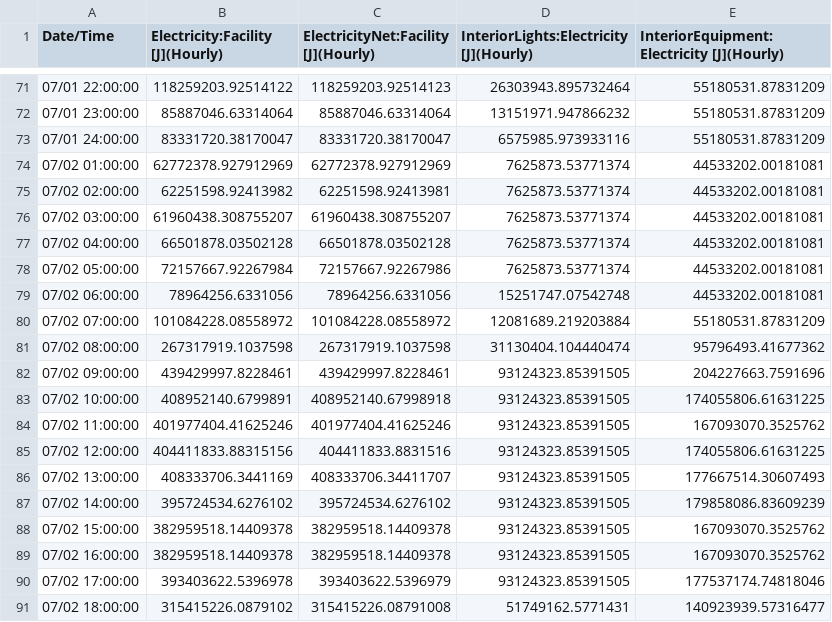
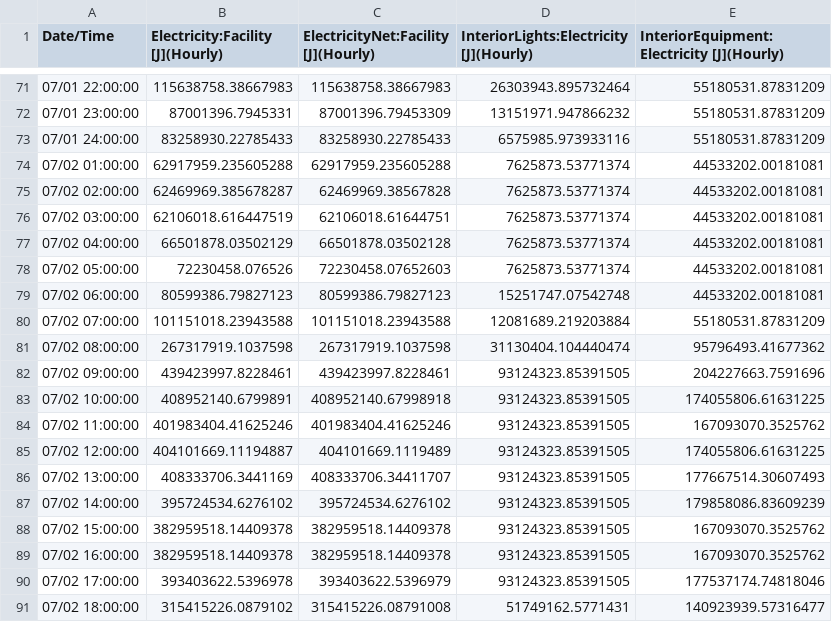
Before and after one commit to Fan-Feng/OptimizationFramework, a CSV file: Experiment8_Test_Pygad/testModel_v94_2day_V940_CFD_NoDOAS_WithRPMeter.csv, drawn as a sheet; only a part is shown, gaps mark what is left out; the diff covers the shown part only.

```diff
--- a/Experiment8_Test_Pygad/testModel_v94_2day_V940_CFD_NoDOAS_WithRPMeter.csv
+++ b/Experiment8_Test_Pygad/testModel_v94_2day_V940_CFD_NoDOAS_WithRPMeter.csv
@@ -71,16 +71,16 @@ Date/Time,Electricity:Facility [J](Hourly),ElectricityNet:Facility [J](Hourly),I
- 07/01  22:00:00,118259203.92514122,118259203.92514123,26303943.895732464,55180531.87831209
- 07/01  23:00:00,85887046.63314064,85887046.63314064,13151971.947866232,55180531.87831209
- 07/01  24:00:00,83331720.38170047,83331720.38170047,6575985.973933116,55180531.87831209
- 07/02  01:00:00,62772378.927912969,62772378.927912969,7625873.53771374,44533202.00181081
- 07/02  02:00:00,62251598.92413982,62251598.92413981,7625873.53771374,44533202.00181081
- 07/02  03:00:00,61960438.308755207,61960438.308755207,7625873.53771374,44533202.00181081
- 07/02  04:00:00,66501878.03502128,66501878.03502128,7625873.53771374,44533202.00181081
- 07/02  05:00:00,72157667.92267984,72157667.92267986,7625873.53771374,44533202.00181081
- 07/02  06:00:00,78964256.6331056,78964256.6331056,15251747.07542748,44533202.00181081
- 07/02  07:00:00,101084228.08558972,101084228.08558972,12081689.219203884,55180531.87831209
+ 07/01  22:00:00,115638758.38667983,115638758.38667983,26303943.895732464,55180531.87831209
+ 07/01  23:00:00,87001396.7945331,87001396.79453309,13151971.947866232,55180531.87831209
+ 07/01  24:00:00,83258930.22785433,83258930.22785433,6575985.973933116,55180531.87831209
+ 07/02  01:00:00,62917959.235605288,62917959.235605288,7625873.53771374,44533202.00181081
+ 07/02  02:00:00,62469969.385678287,62469969.38567828,7625873.53771374,44533202.00181081
+ 07/02  03:00:00,62106018.616447519,62106018.61644751,7625873.53771374,44533202.00181081
+ 07/02  04:00:00,66501878.03502129,66501878.03502128,7625873.53771374,44533202.00181081
+ 07/02  05:00:00,72230458.076526,72230458.07652603,7625873.53771374,44533202.00181081
+ 07/02  06:00:00,80599386.79827123,80599386.79827123,15251747.07542748,44533202.00181081
+ 07/02  07:00:00,101151018.23943588,101151018.23943588,12081689.219203884,55180531.87831209
  07/02  08:00:00,267317919.1037598,267317919.1037598,31130404.104440474,95796493.41677362
- 07/02  09:00:00,439429997.8228461,439429997.8228461,93124323.85391505,204227663.7591696
+ 07/02  09:00:00,439423997.8228461,439423997.8228461,93124323.85391505,204227663.7591696
  07/02  10:00:00,408952140.6799891,408952140.67998918,93124323.85391505,174055806.61631225
- 07/02  11:00:00,401977404.41625246,401977404.41625246,93124323.85391505,167093070.3525762
- 07/02  12:00:00,404411833.88315156,404411833.8831516,93124323.85391505,174055806.61631225
+ 07/02  11:00:00,401983404.41625246,401983404.41625246,93124323.85391505,167093070.3525762
+ 07/02  12:00:00,404101669.11194887,404101669.1119489,93124323.85391505,174055806.61631225
  07/02  13:00:00,408333706.3441169,408333706.34411707,93124323.85391505,177667514.30607493
```
Also changed, not shown: 40 edited cells elsewhere in this file, Experiment8_Test_Pygad/testModel_v94_2day_V940_CFD_NoDOAS_WithRPTable.csv, 14 other files.
